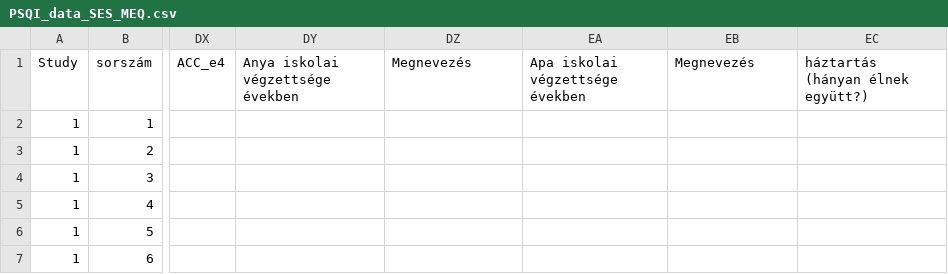
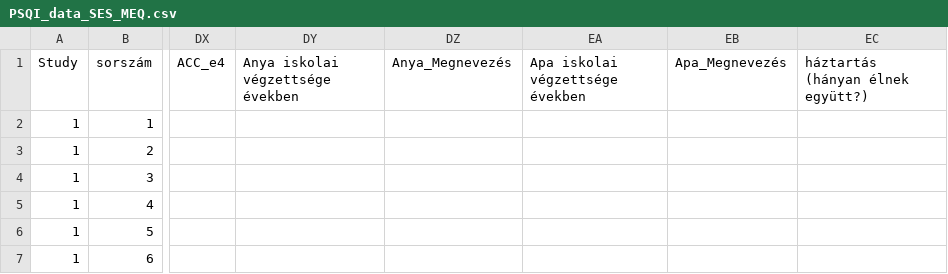
Before and after one commit to nthun/performance_sleep_quality, a CSV file: data/PSQI_data_SES_MEQ.csv, drawn as a sheet; only a part is shown, gaps mark what is left out; the diff names each change by its address in the sheet, - before the commit and + after, or states it on an @@ line.

```diff
--- a/data/PSQI_data_SES_MEQ.csv
+++ b/data/PSQI_data_SES_MEQ.csv
-DZ1: Megnevezés
+DZ1: Anya_Megnevezés
-EB1: Megnevezés
+EB1: Apa_Megnevezés
```
Also changed, not shown: 1 other file.
